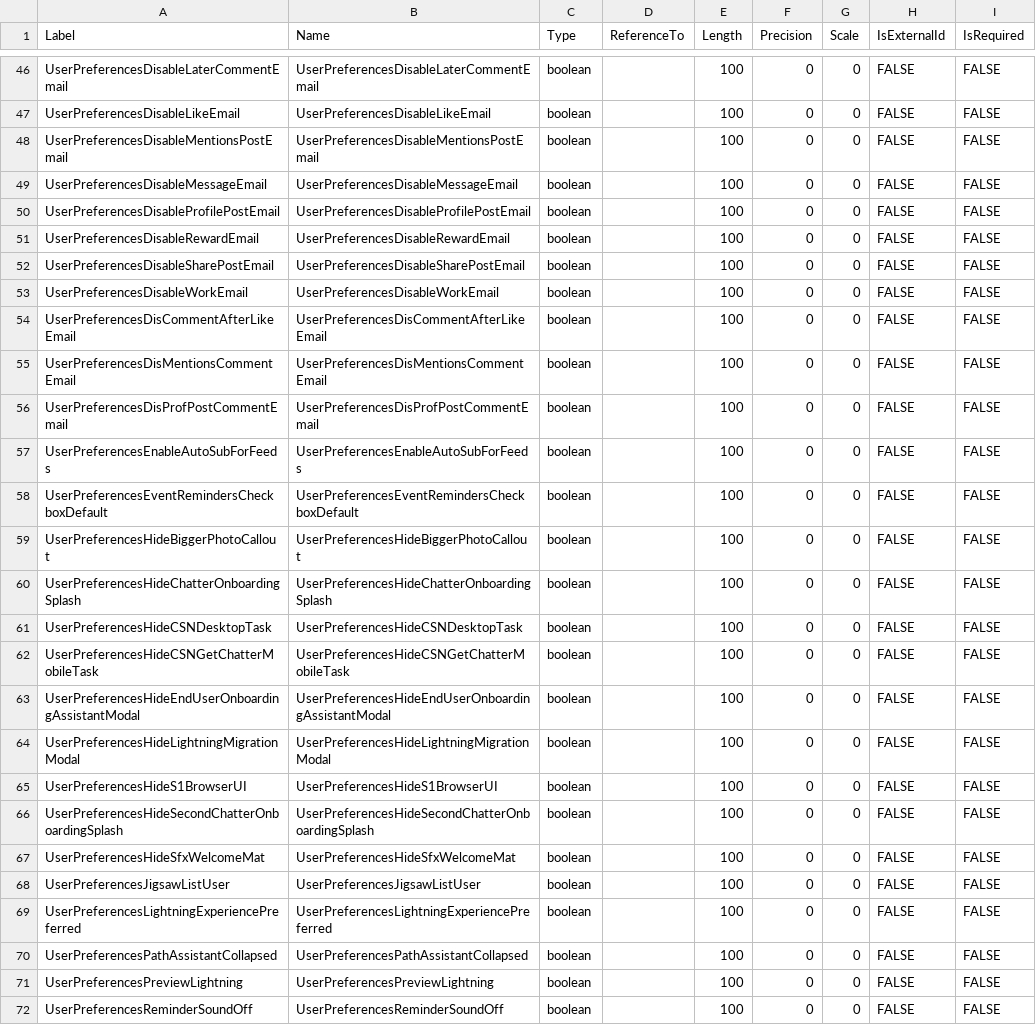
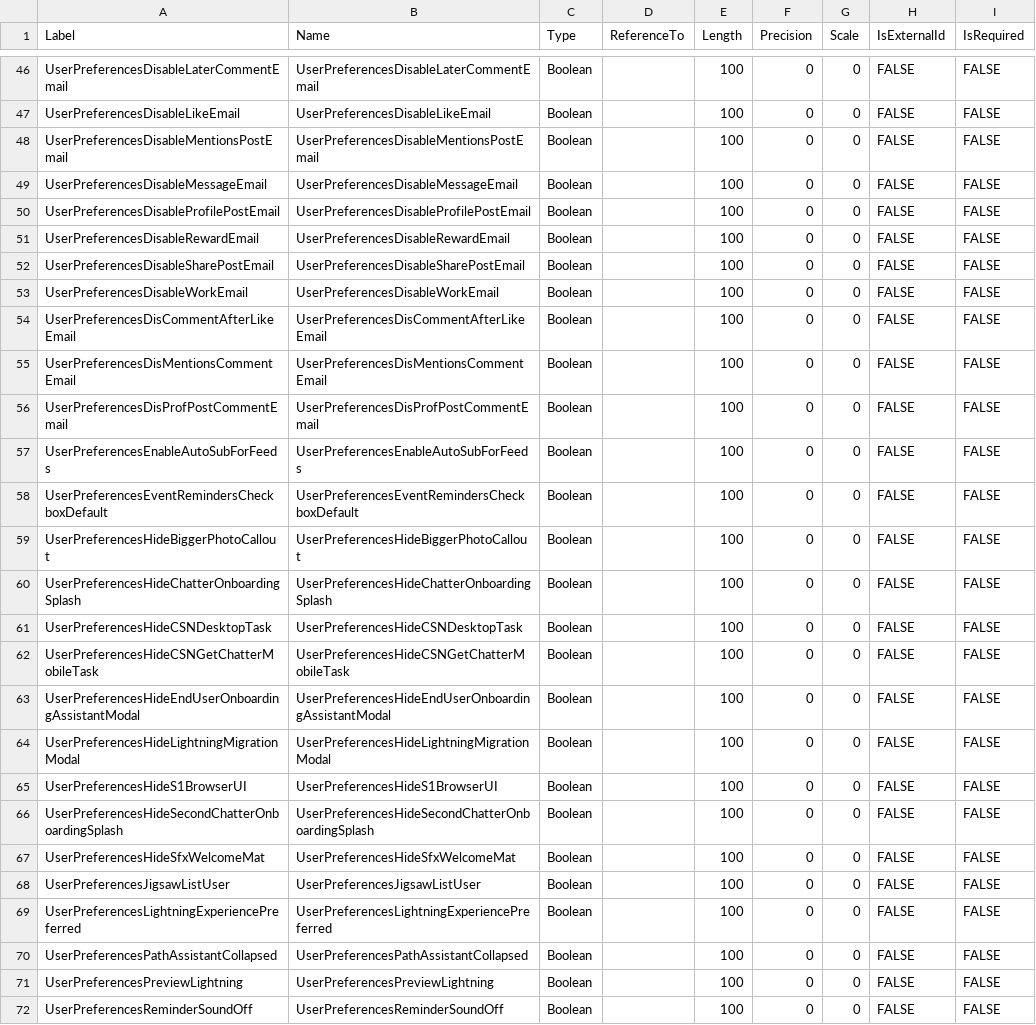
Before and after one commit to rodrigom-oktana-io/wave-tooling, a CSV file: Users_metadata.csv, drawn as a sheet; only a part is shown, gaps mark what is left out; the diff covers the shown part only; the diff names each change by its address in the sheet, - before the commit and + after, or states it on an @@ line.

```diff
--- a/Users_metadata.csv
+++ b/Users_metadata.csv
-C46:C72 (Type): boolean
+C46:C72 (Type): Boolean
```
Also changed, not shown: 58 edited cells elsewhere in this file.
